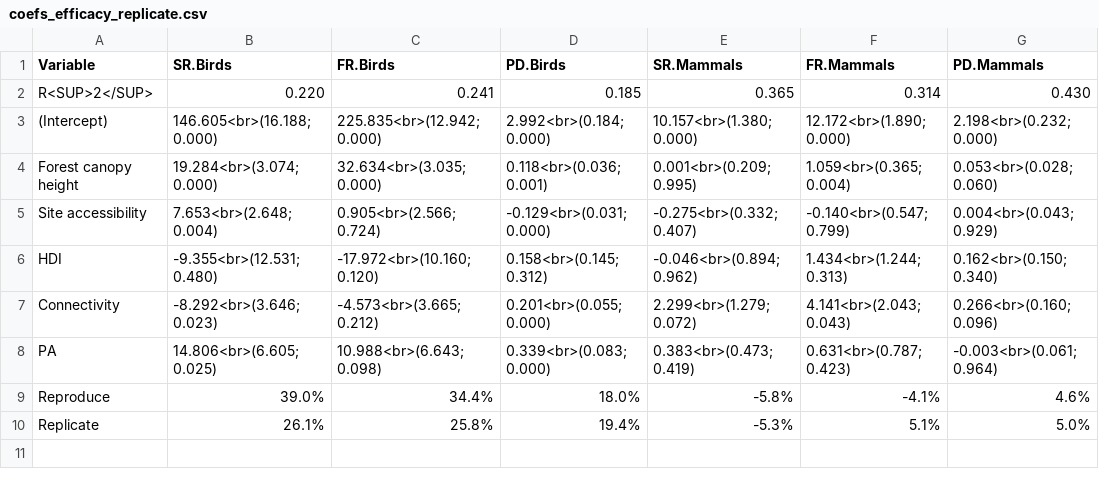
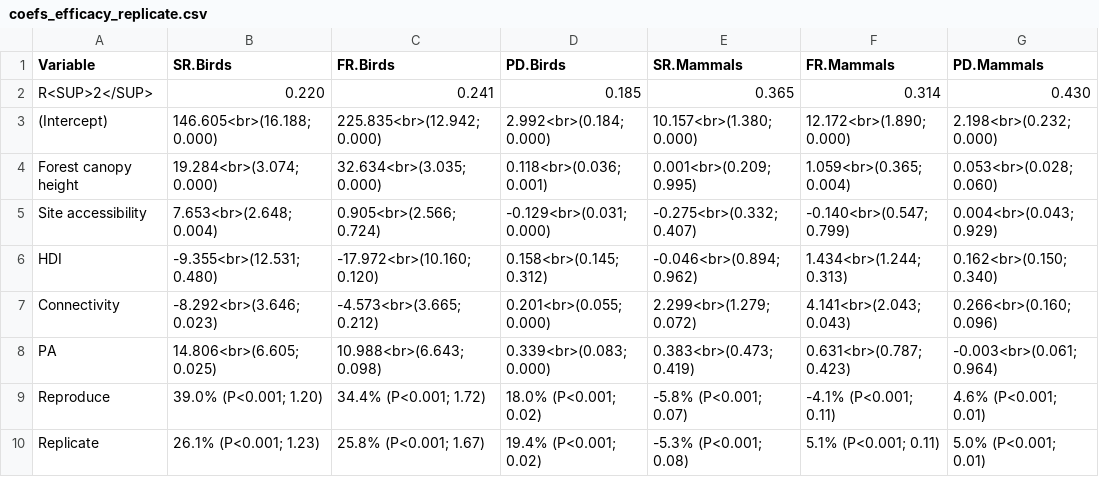
Before and after one commit to Peter-Kedron/RPl-Brodie-2023, a CSV file: results/tables/coefs_efficacy_replicate.csv, drawn as a sheet.

Commit message:
Add p values and se for comparison

```diff
--- a/results/tables/coefs_efficacy_replicate.csv
+++ b/results/tables/coefs_efficacy_replicate.csv
@@ -8,3 +8,3 @@
 "PA","14.806<br>(6.605; 0.025)","10.988<br>(6.643; 0.098)","0.339<br>(0.083; 0.000)","0.383<br>(0.473; 0.419)","0.631<br>(0.787; 0.423)","-0.003<br>(0.061; 0.964)"
-"Reproduce","39.0%","34.4%","18.0%","-5.8%","-4.1%","4.6%"
-"Replicate","26.1%","25.8%","19.4%","-5.3%","5.1%","5.0%"
+"Reproduce","39.0% (P<0.001; 1.20)","34.4% (P<0.001; 1.72)","18.0% (P<0.001; 0.02)","-5.8% (P<0.001; 0.07)","-4.1% (P<0.001; 0.11)","4.6% (P<0.001; 0.01)"
+"Replicate","26.1% (P<0.001; 1.23)","25.8% (P<0.001; 1.67)","19.4% (P<0.001; 0.02)","-5.3% (P<0.001; 0.08)","5.1% (P<0.001; 0.11)","5.0% (P<0.001; 0.01)"
```
Also changed, not shown: results/tables/coefs_efficacy_updatePA.csv, results/tables/coefs_spillover_distance_replicate.csv, 7 other files.
